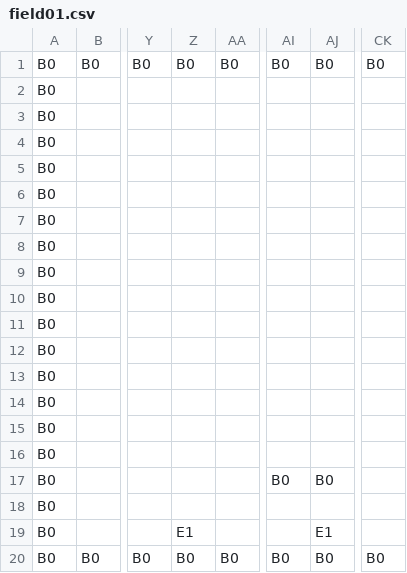
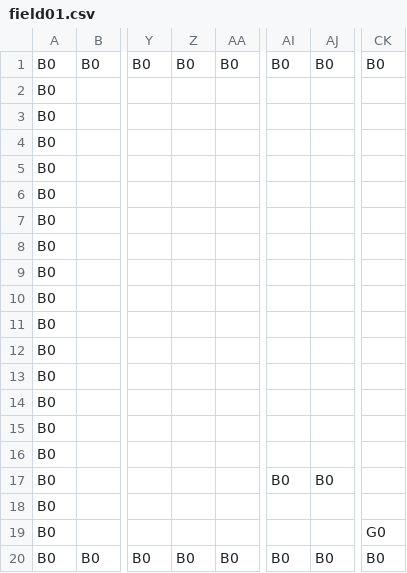
Before and after one commit to KawadaRikuto/AL4_2D_Action_Master, a CSV file: Resources/fields/field01.csv, drawn as a sheet; only a part is shown, gaps mark what is left out; the diff names each change by its address in the sheet, - before the commit and + after, or states it on an @@ line.

```diff
--- a/Resources/fields/field01.csv
+++ b/Resources/fields/field01.csv
-Z19: E1
+Z19: (empty)
-AJ19: E1
+AJ19: (empty)
-CK19: (empty)
+CK19: G0
```
Also changed, not shown: Resources/blocks.csv, 5 other files.
